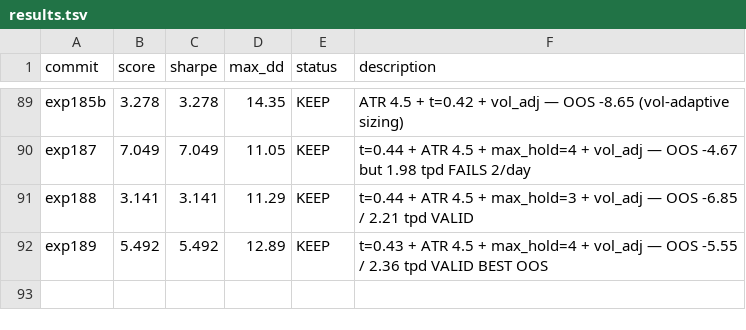
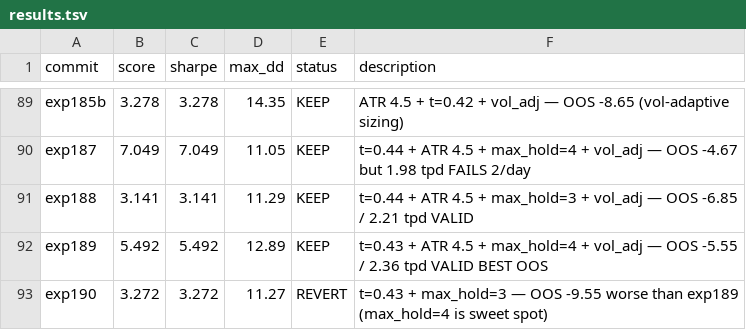
Before and after one commit to 0xedev/auto-researchtrading, a TSV file: results.tsv, drawn as a sheet; only a part is shown, gaps mark what is left out; the diff names each change by its address in the sheet, - before the commit and + after, or states it on an @@ line.

Commit message:
Update results.tsv — experiments 179-190 logged

```diff
--- a/results.tsv
+++ b/results.tsv
+row 93: exp190 | 3.272 | 3.272 | 11.27 | REVERT | t=0.43 + max_hold=3 — OOS -9.55 worse than exp189 (max_hold=4 is sweet spot)
```
